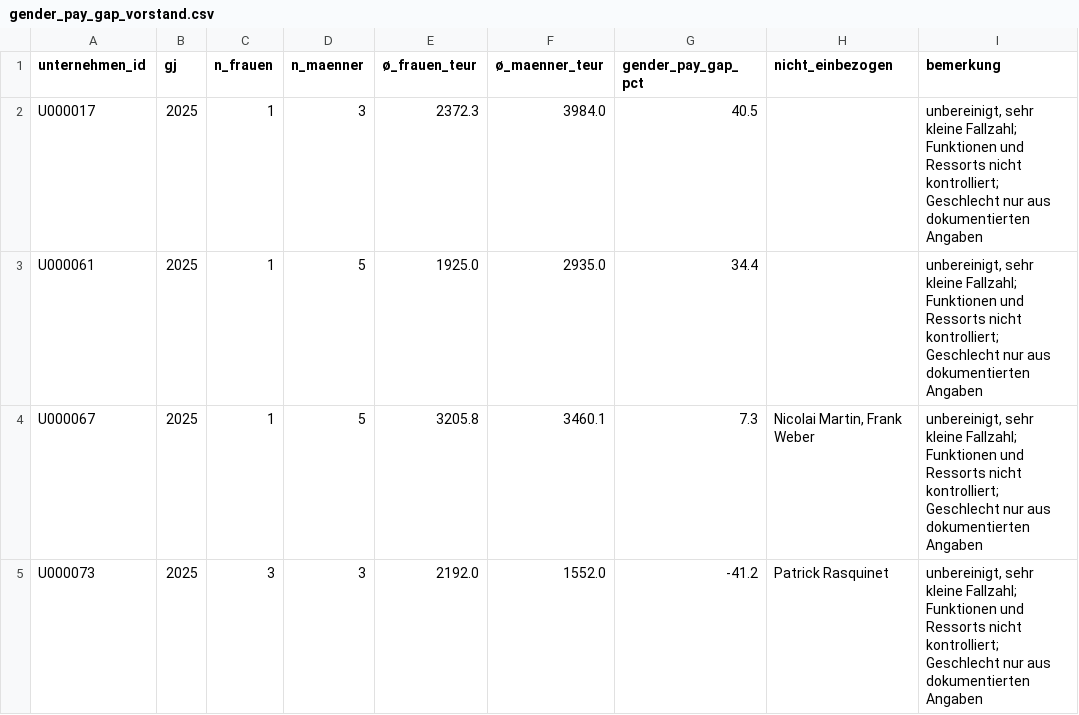
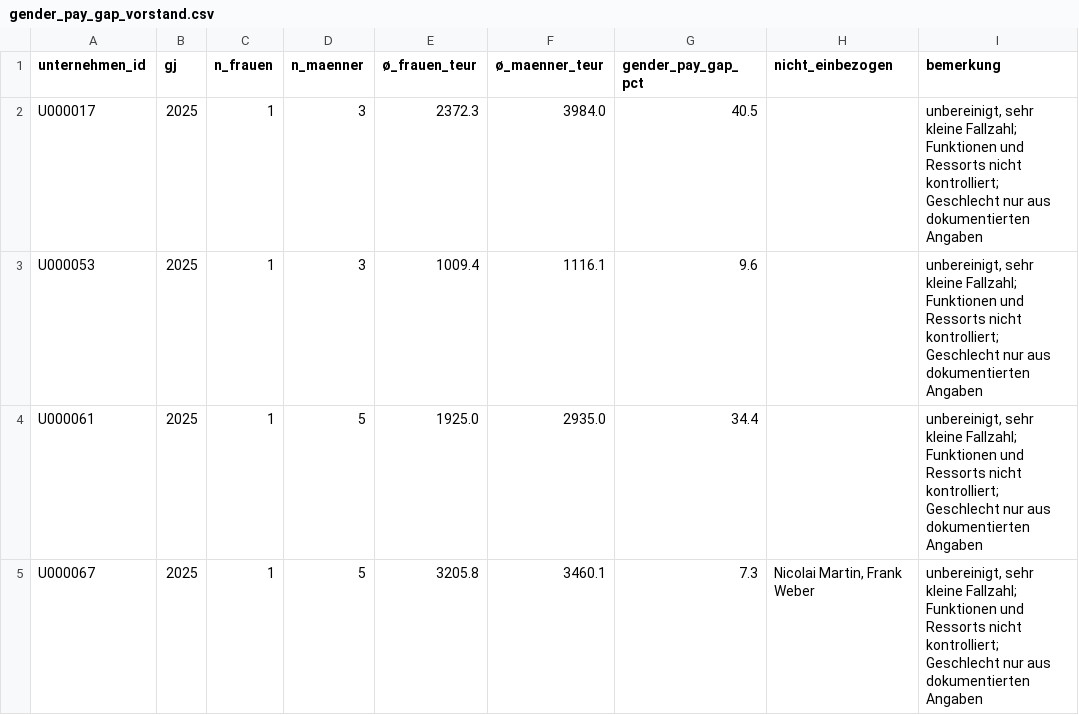
Before and after one commit to chillkrote/Unternehmenskennzahlen, a CSV file: governance/berechnungen/gender_pay_gap_vorstand.csv, drawn as a sheet; only a part is shown; the shorter side is filled out with more unchanged rows; the diff names each change by its address in the sheet, - before the commit and + after, or states it on an @@ line.

```diff
--- a/governance/berechnungen/gender_pay_gap_vorstand.csv
+++ b/governance/berechnungen/gender_pay_gap_vorstand.csv
+row 3: U000053 | 2025 | 1 | 3 | 1009.4 | 1116.1 | 9.6 |  | unbereinigt, sehr kleine Fallzahl; Funktionen und Ressorts nicht kontrolliert; Geschlecht nur aus dokumentierten Angaben
```
Also changed, not shown: governance/berechnungen/geschlecht_belege.csv, governance/gremien_mitglieder.csv, 9 other files.
